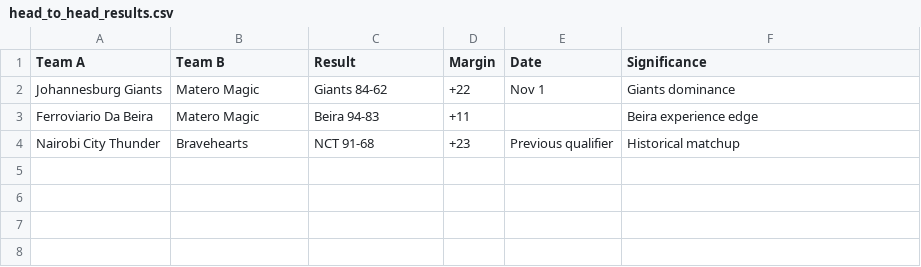
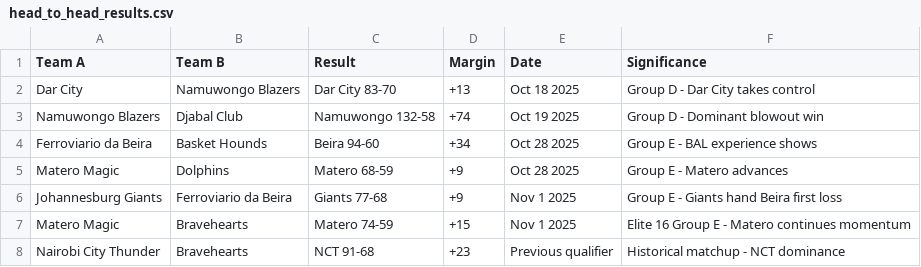
Before and after one commit to JamesNgunjiri247/Road-to-BAL-2026, a CSV file: head_to_head_results.csv, drawn as a sheet.

```diff
--- a/head_to_head_results.csv
+++ b/head_to_head_results.csv
@@ -1,4 +1,8 @@
 Team A,Team B,Result,Margin,Date,Significance
-Johannesburg Giants,Matero Magic,Giants 84-62,+22,Nov 1,Giants dominance
-Ferroviario Da Beira,Matero Magic,Beira 94-83,+11,,Beira experience edge
-Nairobi City Thunder,Bravehearts,NCT 91-68,+23,Previous qualifier,Historical matchup
+Dar City,Namuwongo Blazers,Dar City 83-70,+13,Oct 18 2025,Group D - Dar City takes control
+Namuwongo Blazers,Djabal Club,Namuwongo 132-58,+74,Oct 19 2025,Group D - Dominant blowout win
+Ferroviario da Beira,Basket Hounds,Beira 94-60,+34,Oct 28 2025,Group E - BAL experience shows
+Matero Magic,Dolphins,Matero 68-59,+9,Oct 28 2025,Group E - Matero advances
+Johannesburg Giants,Ferroviario da Beira,Giants 77-68,+9,Nov 1 2025,Group E - Giants hand Beira first loss
+Matero Magic,Bravehearts,Matero 74-59,+15,Nov 1 2025,Elite 16 Group E - Matero continues momentum
+Nairobi City Thunder,Bravehearts,NCT 91-68,+23,Previous qualifier,Historical matchup - NCT dominance
```
Also changed, not shown: bal_2026_qualification_data.csv, comprehensive_team_profiles.csv, 32 other files.
